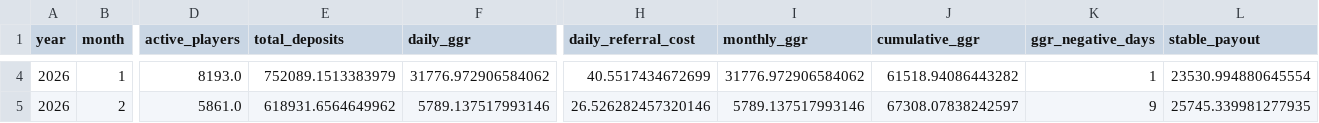
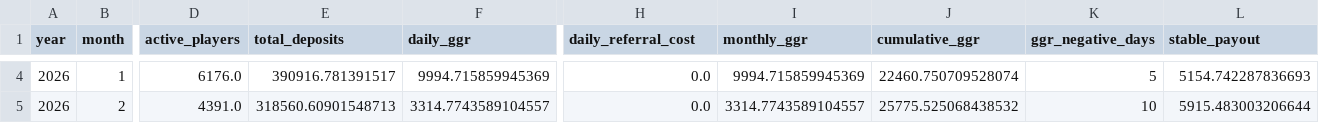
Before and after one commit to DaniilKozin/calculator, a CSV file: pool1_nov2025_monthly.csv, drawn as a sheet; only a part is shown, gaps mark what is left out; the diff covers the shown part only; the diff names each change by its address in the sheet, - before the commit and + after, or states it on an @@ line.

Commit message:
Fix: Correct payout calculation with pool weights - now showing 27.20% instead of 48.88%

```diff
--- a/pool1_nov2025_monthly.csv
+++ b/pool1_nov2025_monthly.csv
-D4 (active_players): 8193.0
+D4 (active_players): 6176.0
-E4 (total_deposits): 752089.1513383979
+E4 (total_deposits): 390916.781391517
-F4 (daily_ggr): 31776.972906584062
+F4 (daily_ggr): 9994.715859945369
-H4 (daily_referral_cost): 40.5517434672699
+H4 (daily_referral_cost): 0.0
-I4 (monthly_ggr): 31776.972906584062
+I4 (monthly_ggr): 9994.715859945369
-J4 (cumulative_ggr): 61518.94086443282
+J4 (cumulative_ggr): 22460.750709528074
-K4 (ggr_negative_days): 1
+K4 (ggr_negative_days): 5
-L4 (stable_payout): 23530.994880645554
+L4 (stable_payout): 5154.742287836693
-D5 (active_players): 5861.0
+D5 (active_players): 4391.0
-E5 (total_deposits): 618931.6564649962
+E5 (total_deposits): 318560.60901548713
-F5 (daily_ggr): 5789.137517993146
+F5 (daily_ggr): 3314.7743589104557
-H5 (daily_referral_cost): 26.526282457320146
+H5 (daily_referral_cost): 0.0
-I5 (monthly_ggr): 5789.137517993146
+I5 (monthly_ggr): 3314.7743589104557
-J5 (cumulative_ggr): 67308.07838242597
+J5 (cumulative_ggr): 25775.525068438532
-K5 (ggr_negative_days): 9
+K5 (ggr_negative_days): 10
-L5 (stable_payout): 25745.339981277935
+L5 (stable_payout): 5915.483003206644
```
Also changed, not shown: 117 edited cells elsewhere in this file, 3 other files.
